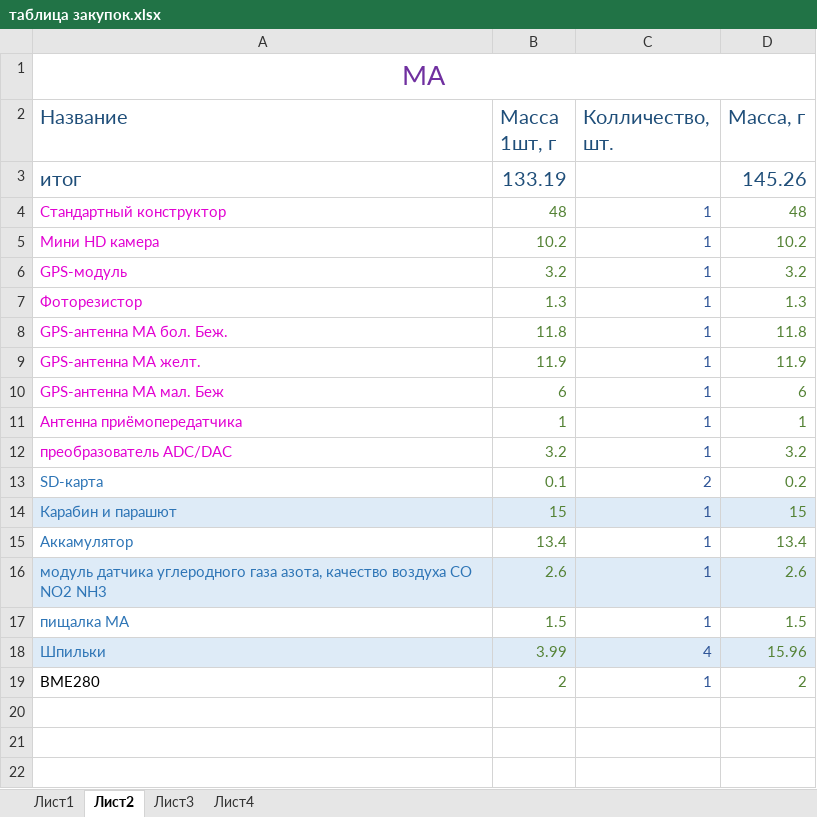
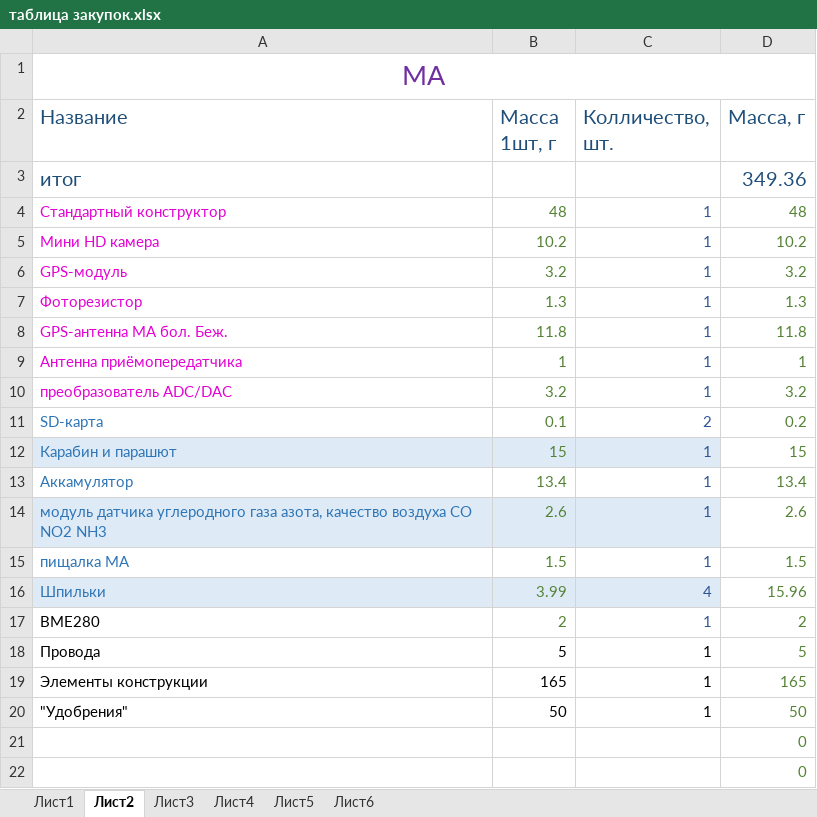
Before and after one commit to cansat-tsniimash/cansat-UKLON-M-2023-2024, an Excel workbook: doc/таблица закупок.xlsx, sheet Лист2, drawn as a sheet; values as stored, in another font and other column widths than the file's, no borders; removed rows and columns are numbered as before the commit, all else as after; the diff names each change by its address in the sheet, - before the commit and + after, or states it on an @@ line.

Commit message:
Добавила удобрения и таблицу с себестоимостью

```diff
--- a/doc/таблица закупок.xlsx (sheet Лист2)
+++ b/doc/таблица закупок.xlsx (sheet Лист2)
+sheet tab: Лист5
+sheet tab: Лист6
-B3 (Масса 1шт, г): 133.19
+B3 (Масса 1шт, г): (empty)
-D3 (Масса, г): 145.26
+D3 (Масса, г): 349.36
-row 9: GPS-антенна МА желт. | 11.9 | 1 | 11.9
-row 10: GPS-антенна МА мал. Беж | 6 | 1 | 6
-D12 fill: #DEEBF7
+D12 fill: none
-D14 fill: #DEEBF7
+D14 fill: none
-D16 fill: #DEEBF7
+D16 fill: none
+row 18: Провода | 5 | 1 | 5
+row 19: Элементы конструкции | 165 | 1 | 165
+row 20: "Удобрения" | 50 | 1 | 50
+row 21:  |  |  | 0
+row 22:  |  |  | 0
```
Also changed, not shown: sheet Лист1, formulas that keep their value.
